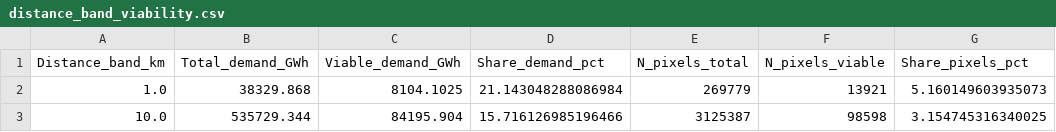
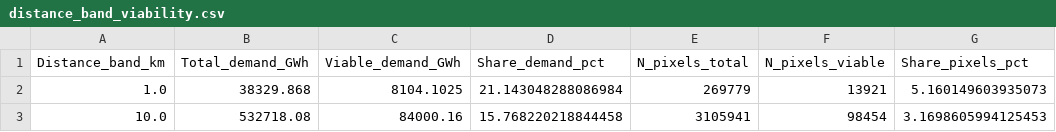
Before and after one commit to Taynarafernandes42/potential-analysis-lakes, a CSV file: Data/Processed/distance_band_viability.csv, drawn as a sheet.

Commit message:
distance to lake sensitivity

```diff
--- a/Data/Processed/distance_band_viability.csv
+++ b/Data/Processed/distance_band_viability.csv
@@ -2,2 +2,2 @@ Distance_band_km,Total_demand_GWh,Viable_demand_GWh,Share_demand_pct,N_pixels_to
 1.0,38329.868,8104.1025,21.143048288086984,269779,13921,5.160149603935073
-10.0,535729.344,84195.904,15.716126985196466,3125387,98598,3.154745316340025
+10.0,532718.08,84000.16,15.768220218844458,3105941,98454,3.1698605994125453
```
Also changed, not shown: 3 other files.
